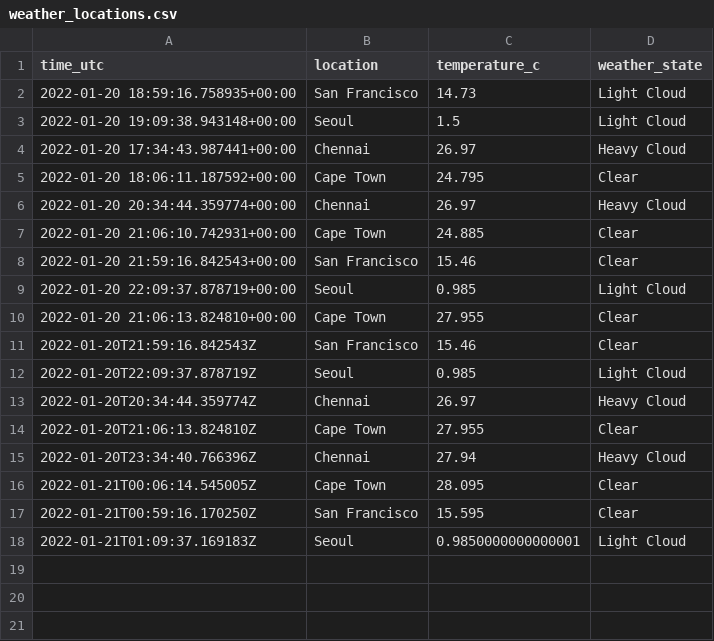
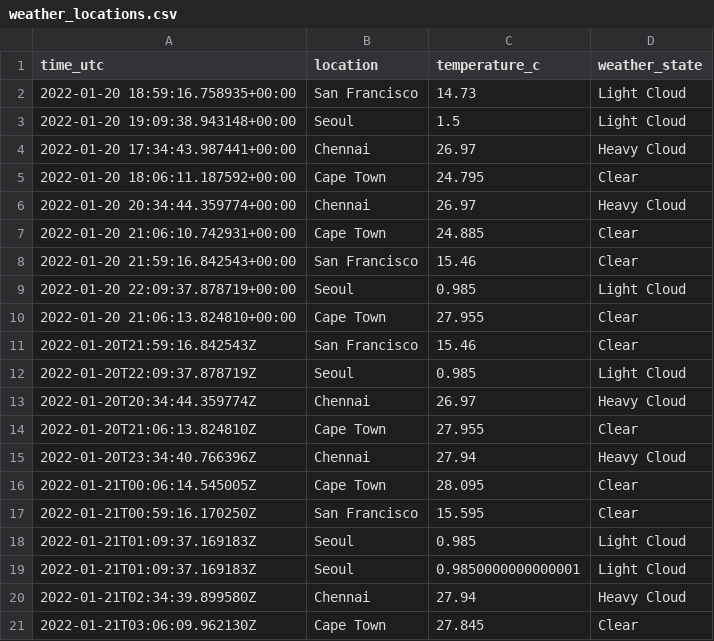
Before and after one commit to n-venkatesan/medium-articles, a CSV file: articles/github-actions/weather_locations.csv, drawn as a sheet.

```diff
--- a/articles/github-actions/weather_locations.csv
+++ b/articles/github-actions/weather_locations.csv
@@ -17,2 +17,5 @@ time_utc,location,temperature_c,weather_state
 2022-01-21T00:59:16.170250Z,San Francisco,15.595,Clear
+2022-01-21T01:09:37.169183Z,Seoul,0.985,Light Cloud
 2022-01-21T01:09:37.169183Z,Seoul,0.9850000000000001,Light Cloud
+2022-01-21T02:34:39.899580Z,Chennai,27.94,Heavy Cloud
+2022-01-21T03:06:09.962130Z,Cape Town,27.845,Clear
```
Also changed, not shown: 1 other file.
